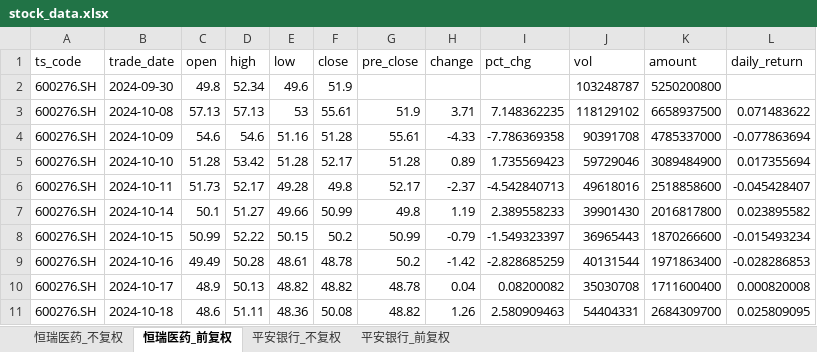
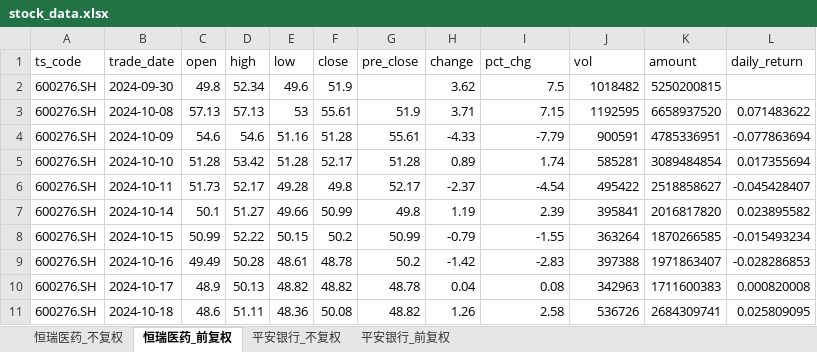
Before and after one commit to yyps-edu/ba_agent, an Excel workbook: stock_data.xlsx, sheet 恒瑞医药_前复权, drawn as a sheet; only a part is shown; values as stored, in another font and other column widths than the file's, no borders; the diff covers the shown part only; the diff names each change by its address in the sheet, - before the commit and + after, or states it on an @@ line.

```diff
--- a/stock_data.xlsx (sheet 恒瑞医药_前复权)
+++ b/stock_data.xlsx (sheet 恒瑞医药_前复权)
-H2 (change): (empty)
+H2 (change): 3.62
-I2 (pct_chg): (empty)
+I2 (pct_chg): 7.5
-J2 (vol): 103248787
+J2 (vol): 1018482
-K2 (amount): 5250200800
+K2 (amount): 5250200815
-I3 (pct_chg): 7.148362235
+I3 (pct_chg): 7.15
-J3 (vol): 118129102
+J3 (vol): 1192595
-K3 (amount): 6658937500
+K3 (amount): 6658937520
-I4 (pct_chg): -7.786369358
+I4 (pct_chg): -7.79
-J4 (vol): 90391708
+J4 (vol): 900591
-K4 (amount): 4785337000
+K4 (amount): 4785336951
-I5 (pct_chg): 1.735569423
+I5 (pct_chg): 1.74
-J5 (vol): 59729046
+J5 (vol): 585281
-K5 (amount): 3089484900
+K5 (amount): 3089484854
-I6 (pct_chg): -4.542840713
+I6 (pct_chg): -4.54
-J6 (vol): 49618016
+J6 (vol): 495422
-K6 (amount): 2518858600
+K6 (amount): 2518858627
-I7 (pct_chg): 2.389558233
+I7 (pct_chg): 2.39
-J7 (vol): 39901430
+J7 (vol): 395841
-K7 (amount): 2016817800
+K7 (amount): 2016817820
-I8 (pct_chg): -1.549323397
+I8 (pct_chg): -1.55
-J8 (vol): 36965443
+J8 (vol): 363264
-K8 (amount): 1870266600
+K8 (amount): 1870266585
-I9 (pct_chg): -2.828685259
+I9 (pct_chg): -2.83
-J9 (vol): 40131544
+J9 (vol): 397388
-K9 (amount): 1971863400
+K9 (amount): 1971863407
-I10 (pct_chg): 0.08200082
+I10 (pct_chg): 0.08
-J10 (vol): 35030708
+J10 (vol): 342963
-K10 (amount): 1711600400
+K10 (amount): 1711600383
-I11 (pct_chg): 2.580909463
+I11 (pct_chg): 2.58
-J11 (vol): 54404331
+J11 (vol): 536726
-K11 (amount): 2684309700
+K11 (amount): 2684309741
```
Also changed, not shown: 1 added row and 1419 edited cells elsewhere in this sheet, sheet 恒瑞医药_不复权, sheet 平安银行_不复权, sheet 平安银行_前复权, 1 other file.
